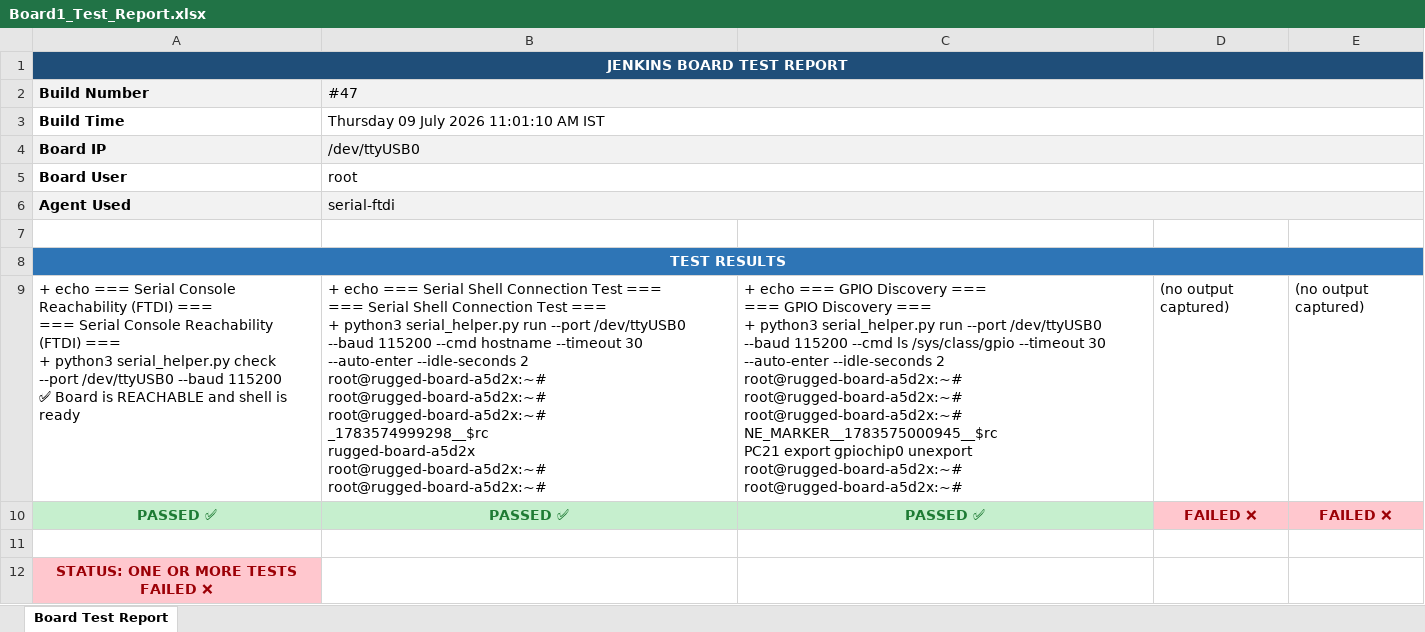
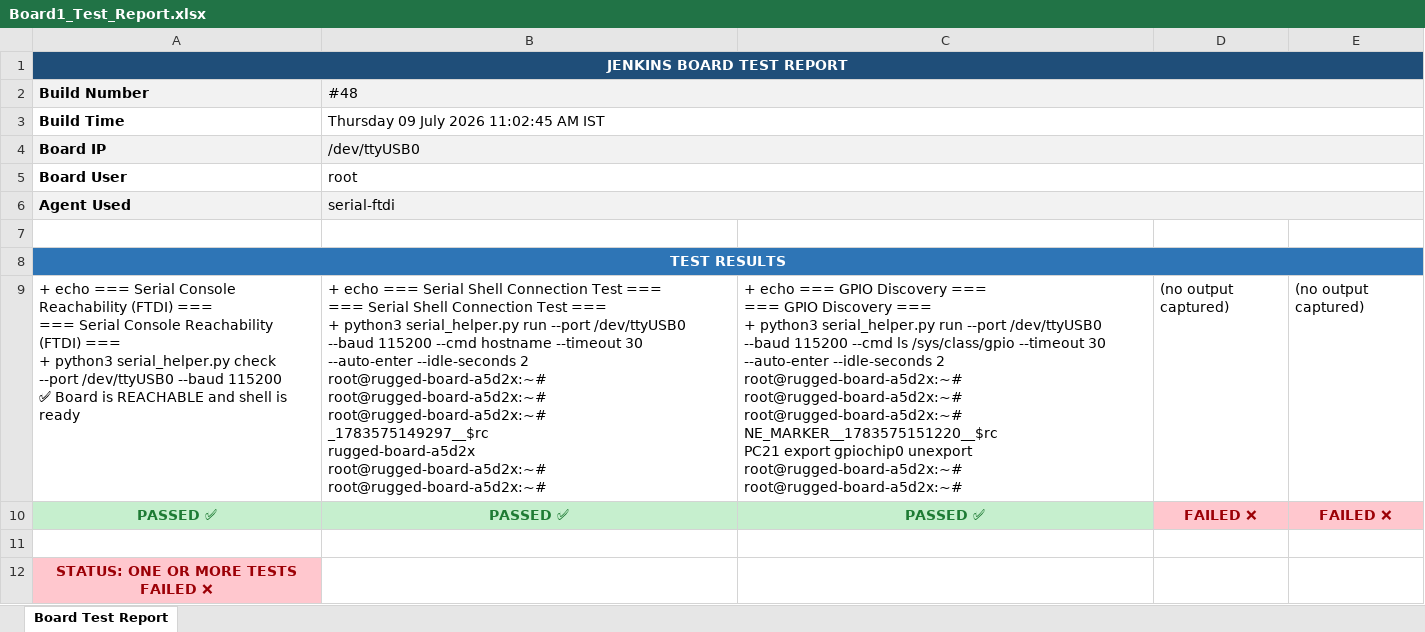
Before and after one commit to Shivaguru-crypto/jenkins-demo, an Excel workbook: test-reports/Board1_Test_Report.xlsx, sheet Board Test Report, drawn as a sheet; values as stored, in another font and other column widths than the file's, no borders; ↵ is a line break in a cell; the diff names each change by its address in the sheet, - before the commit and + after, or states it on an @@ line.

Commit message:
📊 Build #48 — Fast Board Report FAILURE

```diff
--- a/test-reports/Board1_Test_Report.xlsx (sheet Board Test Report)
+++ b/test-reports/Board1_Test_Report.xlsx (sheet Board Test Report)
-B2: #47
+B2: #48
-B3 (#48): Thursday 09 July 2026 11:01:10 AM IST
+B3 (#48): Thursday 09 July 2026 11:02:45 AM IST
-B9 (#48): …root@rugged-board-a5d2x:~# ↵ root@rugged-board-a5d2x:~# ↵ _1783574999298__$rc ↵ rugged-board-a5d2x ↵ root@rugged-board-a5d2x:~#…
+B9 (#48): …root@rugged-board-a5d2x:~# ↵ root@rugged-board-a5d2x:~# ↵ _1783575149297__$rc ↵ rugged-board-a5d2x ↵ root@rugged-board-a5d2x:~#…
-C9: …root@rugged-board-a5d2x:~# ↵ root@rugged-board-a5d2x:~# ↵ NE_MARKER__1783575000945__$rc ↵ PC21 export…
+C9: …root@rugged-board-a5d2x:~# ↵ root@rugged-board-a5d2x:~# ↵ NE_MARKER__1783575151220__$rc ↵ PC21 export…
```
Also changed, not shown: test-reports/Board2_Test_Report.xlsx.
